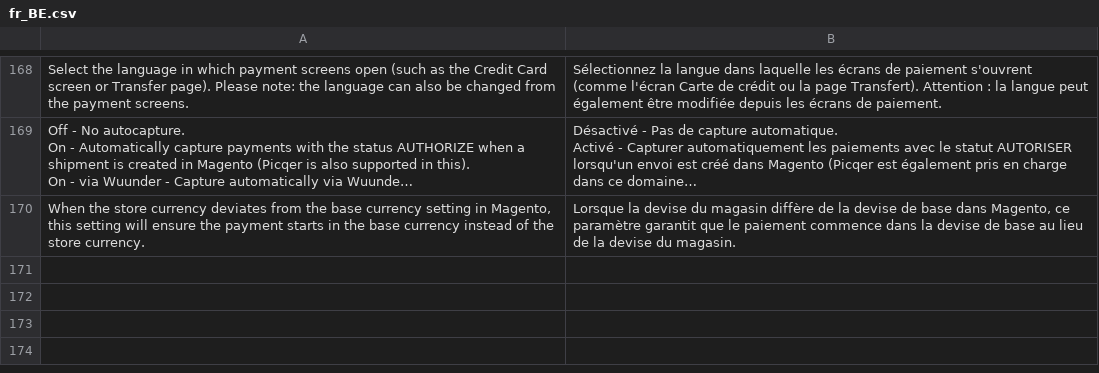
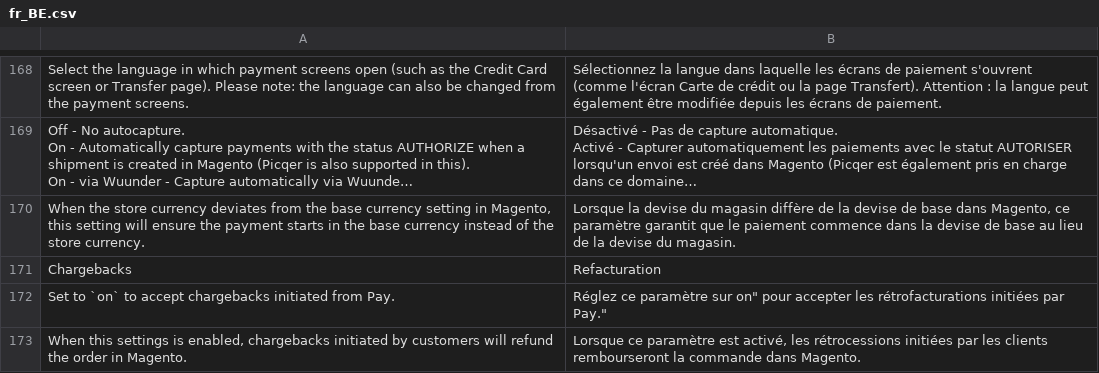
Before and after one commit to paynl/magento2-plugin, a CSV file: i18n/fr_BE.csv, drawn as a sheet; only a part is shown, gaps mark what is left out; long unchanged cells end in …; the diff names each change by its address in the sheet, - before the commit and + after, or states it on an @@ line.

```diff
--- a/i18n/fr_BE.csv
+++ b/i18n/fr_BE.csv
+row 171: Chargebacks | Refacturation
+row 172: Set to `on` to accept chargebacks initiated from Pay. | Réglez ce paramètre sur on" pour accepter les rétrofacturations initiées par Pay."
+row 173: When this settings is enabled, chargebacks initiated by customers will refund the order in Magento. | Lorsque ce paramètre est activé, les rétrocessions initiées par les clients rembourseront la commande dans Magento.
```
Also changed, not shown: i18n/fr_CA.csv, i18n/fr_CH.csv, 12 other files.
